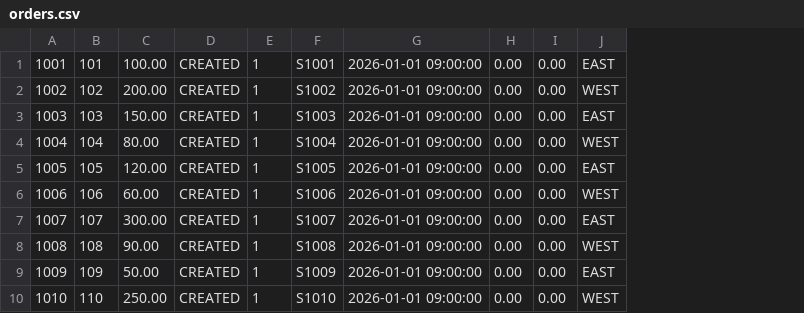
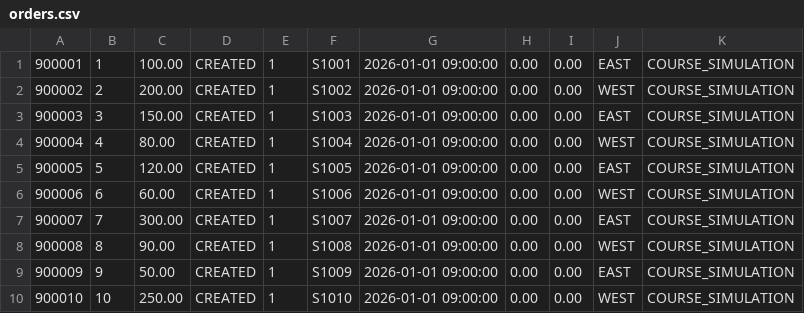
Before and after one commit to velodb/doris-courses, a CSV file: doris-course/02-data-warehousing/datasets/orders.csv, drawn as a sheet; removed rows and columns are numbered as before the commit, all else as after; the diff names each change by its address in the sheet, - before the commit and + after, or states it on an @@ line.

Commit message:
[feature](course) Integrate WWI data into Level 1 warehousing labs
### What problem does this PR solve?

Issue Number: None

Problem Summary: Connect the learner-facing Level 1 course to the validated WWI historical dataset and explicitly separate simulated new order lifecycles. Introduce a licensed historical subset and checked local Parquet manifest; update readings, labs and relevant quizzes; load ten historical tables in D05; reuse imported customer and product dimensions in quality and state-change exercises; reconcile payment, refund and shipment ledgers without inventing historical WWI payment allocations.

### Release note

Level 1 now uses WWI historical data and linked course simulation events. D05 requires a locally prepared Parquet bundle; no object-storage upload or remote dataset publication is included.

### Check List (For Author)

- Test: 27 offline tests on the exported Git index; six core labs executed through the notebook-cell runner with a repeat run; six labs executed in fresh Jupyter kernels; D09-A and D06 rerun in fresh kernels after wiring imported dimensions; git diff --check. Iceberg, real CDC, browser visuals and release 4.1.3 not validated.
- Behavior changed: Yes; historical and simulated dataset contracts, lab expectations and local bundle preparation updated. User notebook outputs and course 01 changes preserved.
- Does this need documentation: Yes; learner dataset guide, readings and validation record included.

```diff
--- a/doris-course/02-data-warehousing/datasets/orders.csv
+++ b/doris-course/02-data-warehousing/datasets/orders.csv
-column A, rows 1-10: 1001 | 1002 | 1003 | 1004 | 1005 | 1006 | 1007 | 1008 | 1009 | 1010
-column B, rows 1-10: 101 | 102 | 103 | 104 | 105 | 106 | 107 | 108 | 109 | 110
+column A, rows 1-10: 900001 | 900002 | 900003 | 900004 | 900005 | 900006 | 900007 | 900008 | 900009 | 900010
+column B, rows 1-10: 1 | 2 | 3 | 4 | 5 | 6 | 7 | 8 | 9 | 10
+column K, rows 1-10: all COURSE_SIMULATION
```
Also changed, not shown: 40 other files.
